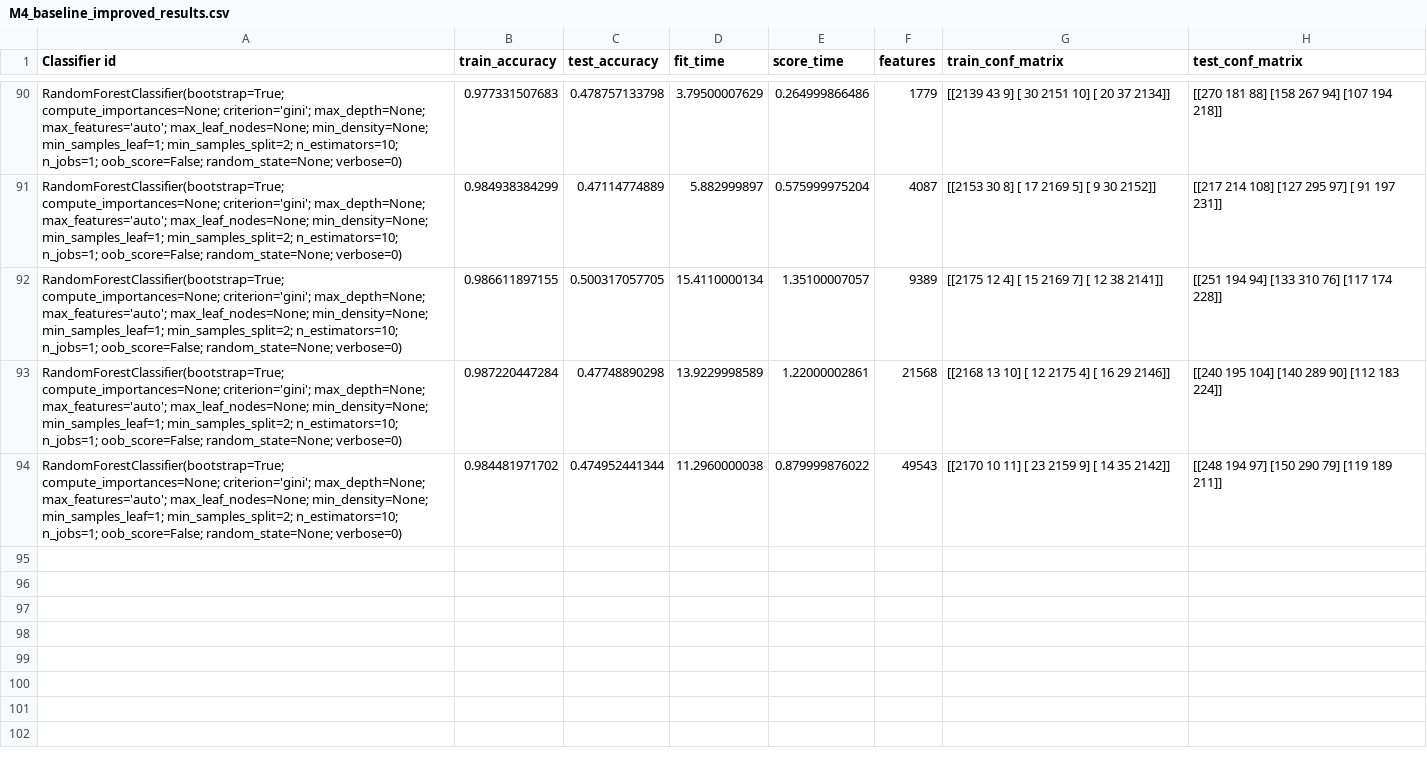
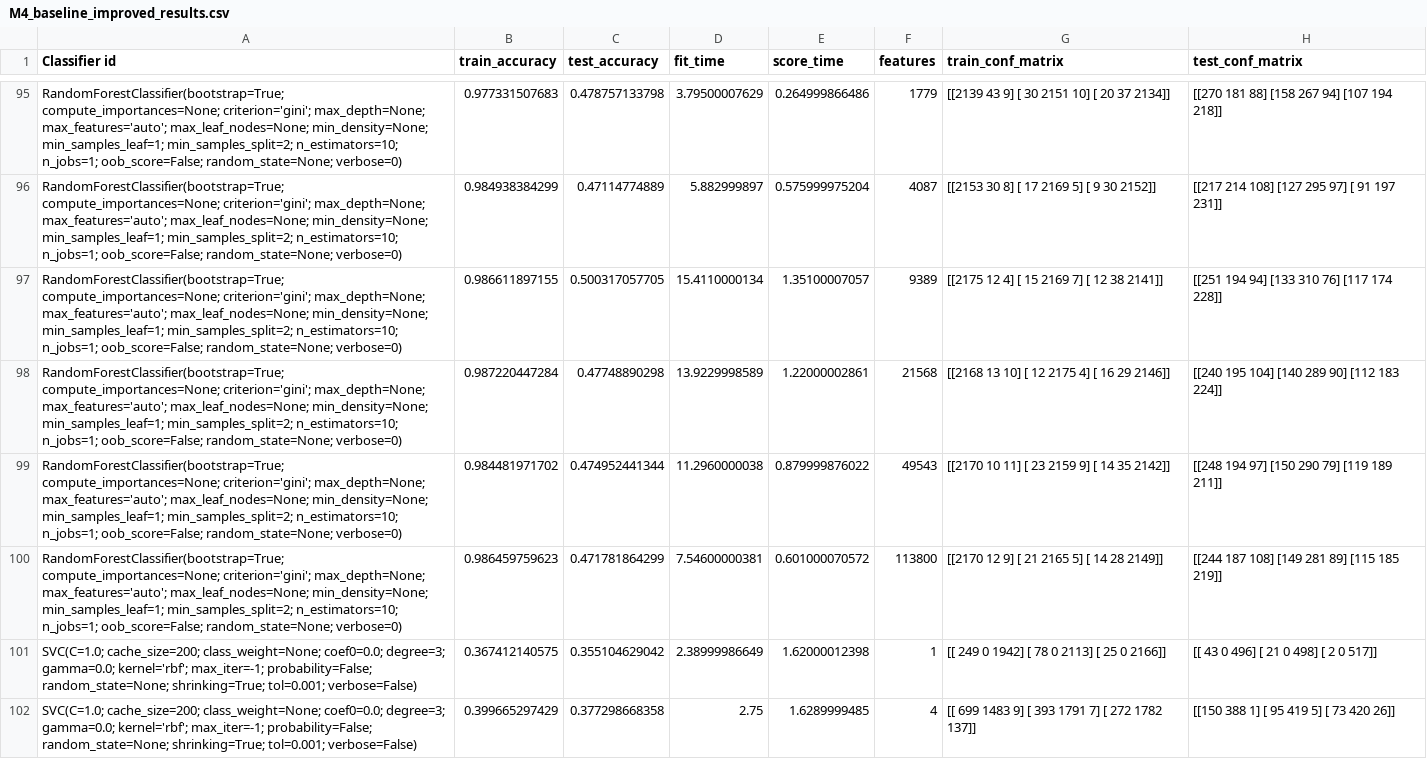
Before and after one commit to HarrieO/Natural-Language-Processing-1, a CSV file: results/M4_baseline_improved_results.csv, drawn as a sheet; only a part is shown, gaps mark what is left out; the diff covers the shown part only.

Commit message:
Nog wat results

```diff
--- a/results/M4_baseline_improved_results.csv
+++ b/results/M4_baseline_improved_results.csv
@@ -94 +99,4 @@
 "RandomForestClassifier(bootstrap=True; compute_importances=None; criterion='gini'; max_depth=None; max_features='auto'; max_leaf_nodes=None; min_density=None; min_samples_leaf=1; min_samples_split=2; n_estimators=10; n_jobs=1; oob_score=False; random_state=None; verbose=0)",0.984481971702,0.474952441344,11.2960000038,0.879999876022,49543,[[2170   10   11]  [  23 2159    9]  [  14   35 2142]],[[248 194  97]  [150 290  79]  [119 189 211]]
+"RandomForestClassifier(bootstrap=True; compute_importances=None; criterion='gini'; max_depth=None; max_features='auto'; max_leaf_nodes=None; min_density=None; min_samples_leaf=1; min_samples_split=2; n_estimators=10; n_jobs=1; oob_score=False; random_state=None; verbose=0)",0.986459759623,0.471781864299,7.54600000381,0.601000070572,113800,[[2170   12    9]  [  21 2165    5]  [  14   28 2149]],[[244 187 108]  [149 281  89]  [115 185 219]]
+"SVC(C=1.0; cache_size=200; class_weight=None; coef0=0.0; degree=3; gamma=0.0; kernel='rbf'; max_iter=-1; probability=False; random_state=None; shrinking=True; tol=0.001; verbose=False)",0.367412140575,0.355104629042,2.38999986649,1.62000012398,1,[[ 249    0 1942]  [  78    0 2113]  [  25    0 2166]],[[ 43   0 496]  [ 21   0 498]  [  2   0 517]]
+"SVC(C=1.0; cache_size=200; class_weight=None; coef0=0.0; degree=3; gamma=0.0; kernel='rbf'; max_iter=-1; probability=False; random_state=None; shrinking=True; tol=0.001; verbose=False)",0.399665297429,0.377298668358,2.75,1.6289999485,4,[[ 699 1483    9]  [ 393 1791    7]  [ 272 1782  137]],[[150 388   1]  [ 95 419   5]  [ 73 420  26]]
```
Also changed, not shown: 7 added rows elsewhere in this file, results/M3_baseline_improved_results.csv, results/M4_baseline_results.csv, 2 other files.
